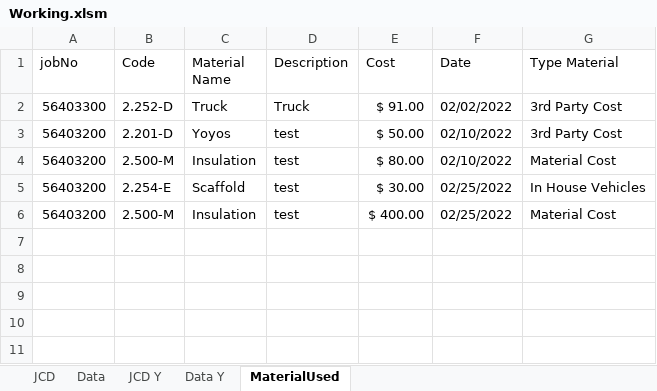
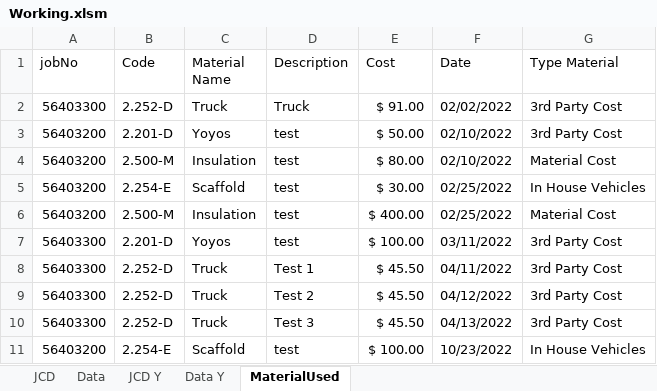
Before and after one commit to jcontreras305/AVT_TRAKING, an Excel workbook: AVT_TRAKING-b5a19f52c2a889d8592336db032ecf143043f8f5/AVT_TRAKING/AVT_TRAKING/Documents/ExcelDoc/Working.xlsm, sheet MaterialUsed, drawn as a sheet; values as stored, in another font and other column widths than the file's, no borders; table styles not drawn; the diff names each change by its address in the sheet, - before the commit and + after, or states it on an @@ line.

```diff
--- a/AVT_TRAKING-b5a19f52c2a889d8592336db032ecf143043f8f5/AVT_TRAKING/AVT_TRAKING/Documents/ExcelDoc/Working.xlsm (sheet MaterialUsed)
+++ b/AVT_TRAKING-b5a19f52c2a889d8592336db032ecf143043f8f5/AVT_TRAKING/AVT_TRAKING/Documents/ExcelDoc/Working.xlsm (sheet MaterialUsed)
+row 7: 56403300 | 2.201-D | Yoyos | test | $ 100.00 | 03/11/2022 | 3rd Party Cost
+row 8: 56403300 | 2.252-D | Truck | Test 1 | $ 45.50 | 04/11/2022 | 3rd Party Cost
+row 9: 56403300 | 2.252-D | Truck | Test 2 | $ 45.50 | 04/12/2022 | 3rd Party Cost
+row 10: 56403300 | 2.252-D | Truck | Test 3 | $ 45.50 | 04/13/2022 | 3rd Party Cost
+row 11: 56403200 | 2.254-E | Scaffold | test | $ 100.00 | 10/23/2022 | In House Vehicles
```
Also changed, not shown: sheet JCD, sheet JCD Y, sheet Data, 1 other file.
